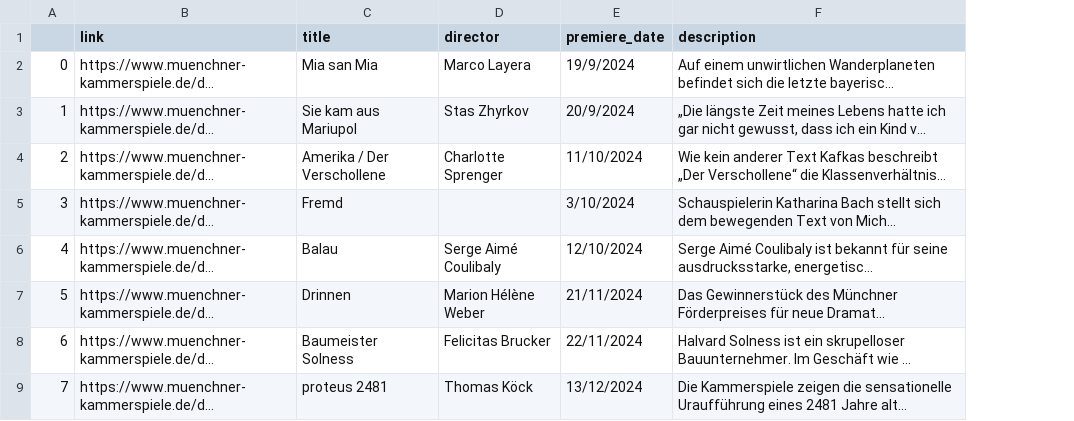
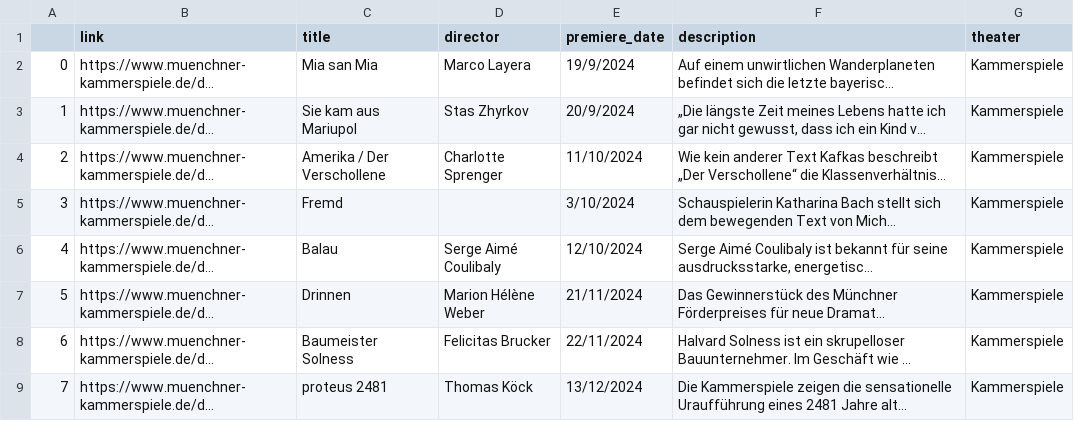
Before and after one commit to ljmirani/theater-premieres, a CSV file: kammer_24.csv, drawn as a sheet; only a part is shown; long unchanged cells end in …; the diff names each change by its address in the sheet, - before the commit and + after, or states it on an @@ line.

```diff
--- a/kammer_24.csv
+++ b/kammer_24.csv
+column G (theater), rows 2-9: all Kammerspiele
```
Also changed, not shown: gorki_24.csv, sb_24.csv, 7 other files.
